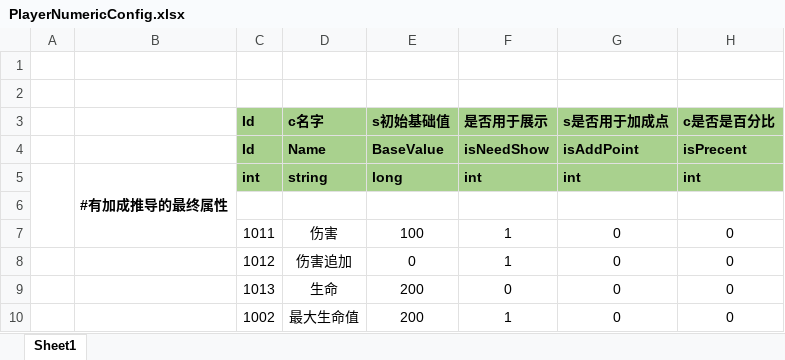
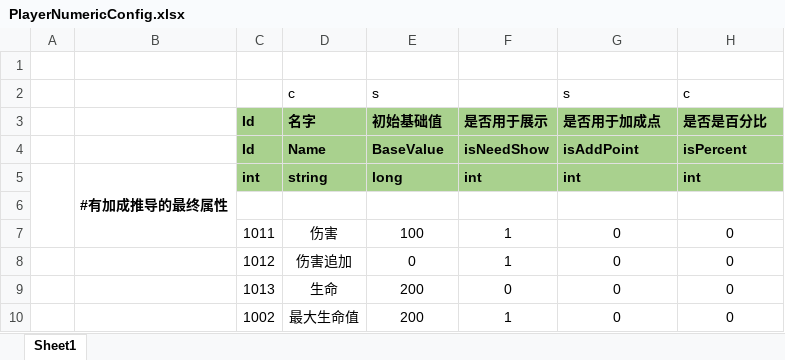
Before and after one commit to SilentZeroOne/ET-EUI, an Excel workbook: Excel/PlayerNumericConfig.xlsx, sheet Sheet1, drawn as a sheet; only a part is shown; values as stored, in another font and other column widths than the file's, no borders; the diff names each change by its address in the sheet, - before the commit and + after, or states it on an @@ line.

```diff
--- a/Excel/PlayerNumericConfig.xlsx (sheet Sheet1)
+++ b/Excel/PlayerNumericConfig.xlsx (sheet Sheet1)
-row 2: (empty)
+row 2:  |  |  | c | s |  | s | c
-D3: c名字
+D3: 名字
-E3: s初始基础值
+E3: 初始基础值
-G3: s是否用于加成点
+G3: 是否用于加成点
-H3: c是否是百分比
+H3: 是否是百分比
-H4: isPrecent
+H4: isPercent
```
Also changed, not shown: Excel/ItemConfig.xlsx, 52 other files.
